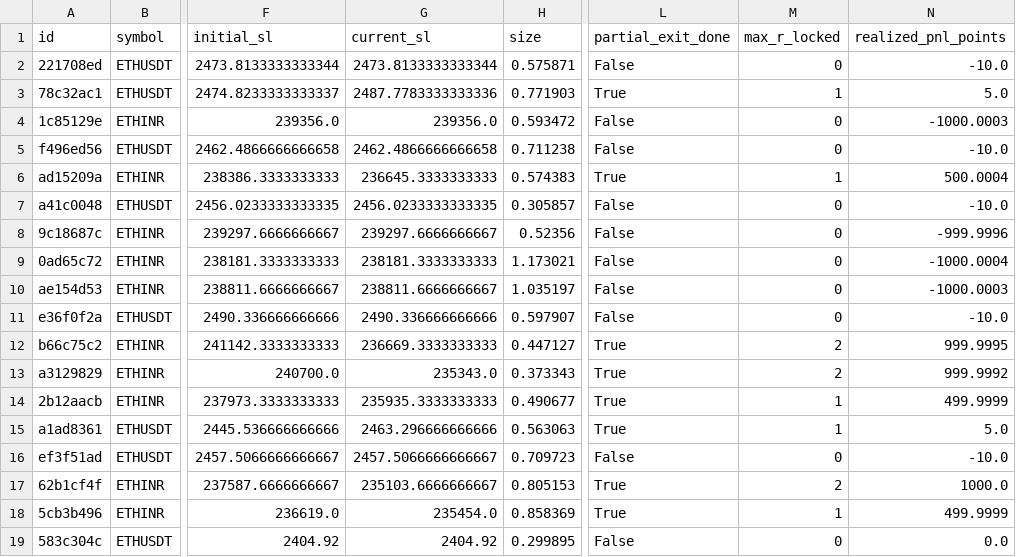
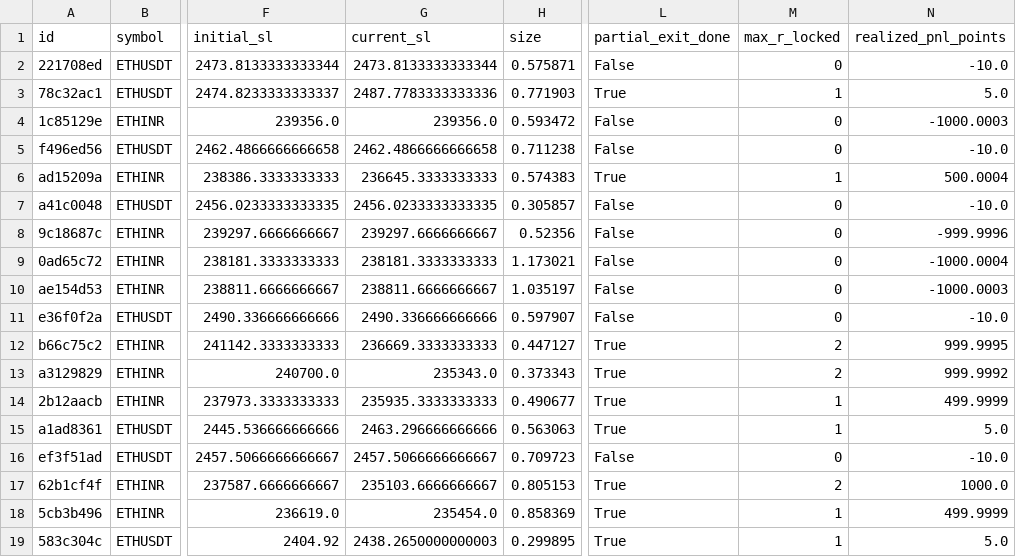
Before and after one commit to 09vinodsoni-cmd/supercpr-bot, a CSV file: trade_log.csv, drawn as a sheet; only a part is shown, gaps mark what is left out; the diff names each change by its address in the sheet, - before the commit and + after, or states it on an @@ line.

```diff
--- a/trade_log.csv
+++ b/trade_log.csv
-G19 (current_sl): 2404.92
+G19 (current_sl): 2438.2650000000003
-L19 (partial_exit_done): False
+L19 (partial_exit_done): True
-M19 (max_r_locked): 0
+M19 (max_r_locked): 1
-N19 (realized_pnl_points): 0.0
+N19 (realized_pnl_points): 5.0
```
Also changed, not shown: 1 other file.
